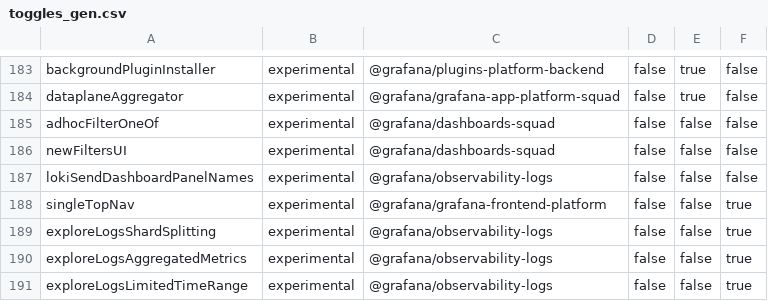
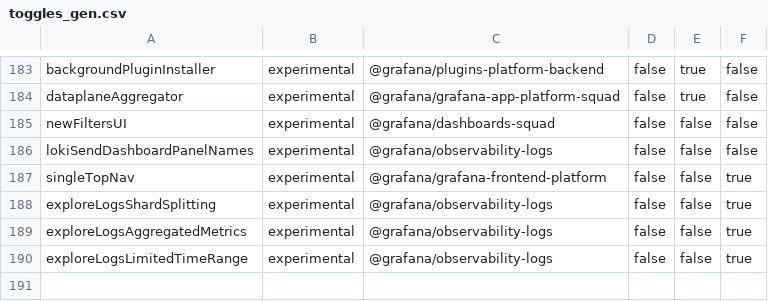
Before and after one commit to storpool/grafana, a CSV file: pkg/services/featuremgmt/toggles_gen.csv, drawn as a sheet; only a part is shown, gaps mark what is left out; the diff names each change by its address in the sheet, - before the commit and + after, or states it on an @@ line.

Commit message:
Chore: remove `adhocFilterOneOf` toggle (#92979)
remove adhocFilterOneOf toggle

```diff
--- a/pkg/services/featuremgmt/toggles_gen.csv
+++ b/pkg/services/featuremgmt/toggles_gen.csv
-row 185: adhocFilterOneOf | experimental | @grafana/dashboards-squad | false | false | false
```
Also changed, not shown: 5 other files.
